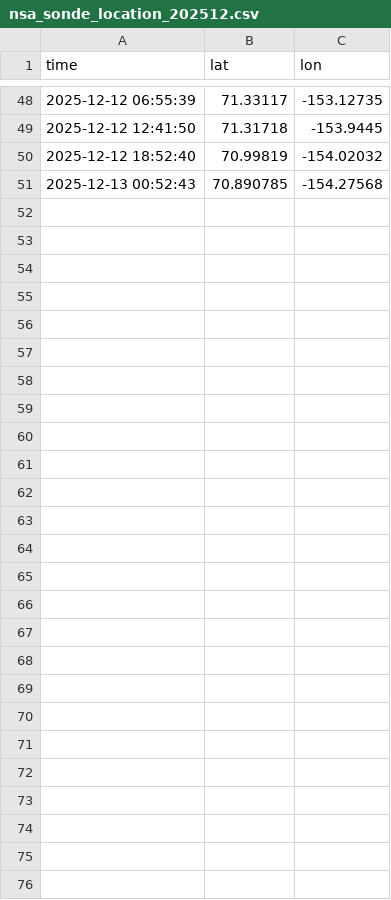
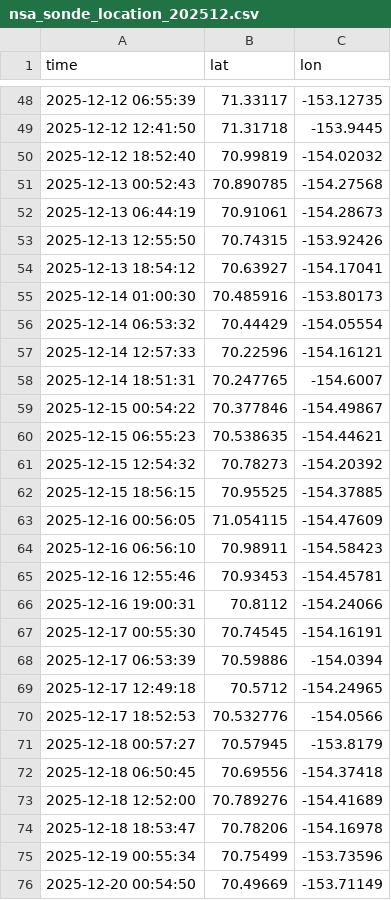
Before and after one commit to AdamTheisen/ARM-Dev, a CSV file: sonde/data/nsasonde/nsa_sonde_location_202512.csv, drawn as a sheet; only a part is shown, gaps mark what is left out; the diff names each change by its address in the sheet, - before the commit and + after, or states it on an @@ line.

```diff
--- a/sonde/data/nsasonde/nsa_sonde_location_202512.csv
+++ b/sonde/data/nsasonde/nsa_sonde_location_202512.csv
+row 52: 2025-12-13 06:44:19 | 70.91061 | -154.28673
+row 53: 2025-12-13 12:55:50 | 70.74315 | -153.92426
+row 54: 2025-12-13 18:54:12 | 70.63927 | -154.17041
+row 55: 2025-12-14 01:00:30 | 70.485916 | -153.80173
+row 56: 2025-12-14 06:53:32 | 70.44429 | -154.05554
+row 57: 2025-12-14 12:57:33 | 70.22596 | -154.16121
+row 58: 2025-12-14 18:51:31 | 70.247765 | -154.6007
+row 59: 2025-12-15 00:54:22 | 70.377846 | -154.49867
+row 60: 2025-12-15 06:55:23 | 70.538635 | -154.44621
+row 61: 2025-12-15 12:54:32 | 70.78273 | -154.20392
+row 62: 2025-12-15 18:56:15 | 70.95525 | -154.37885
+row 63: 2025-12-16 00:56:05 | 71.054115 | -154.47609
+row 64: 2025-12-16 06:56:10 | 70.98911 | -154.58423
+row 65: 2025-12-16 12:55:46 | 70.93453 | -154.45781
+row 66: 2025-12-16 19:00:31 | 70.8112 | -154.24066
+row 67: 2025-12-17 00:55:30 | 70.74545 | -154.16191
+row 68: 2025-12-17 06:53:39 | 70.59886 | -154.0394
+row 69: 2025-12-17 12:49:18 | 70.5712 | -154.24965
+row 70: 2025-12-17 18:52:53 | 70.532776 | -154.0566
+row 71: 2025-12-18 00:57:27 | 70.57945 | -153.8179
+row 72: 2025-12-18 06:50:45 | 70.69556 | -154.37418
+row 73: 2025-12-18 12:52:00 | 70.789276 | -154.41689
+row 74: 2025-12-18 18:53:47 | 70.78206 | -154.16978
+row 75: 2025-12-19 00:55:34 | 70.75499 | -153.73596
+row 76: 2025-12-20 00:54:50 | 70.49669 | -153.71149
```
Also changed, not shown: act_stats/act_stats.csv.
